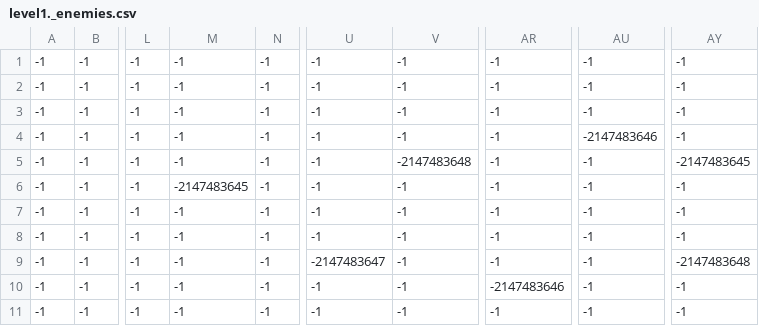
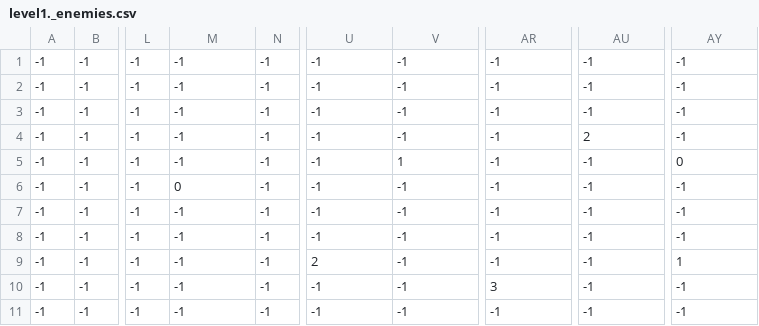
Before and after one commit to isaiahdlr/spis2022_final-Isaiah-Tony, a CSV file: levels/1/level1._enemies.csv, drawn as a sheet; only a part is shown, gaps mark what is left out; the diff names each change by its address in the sheet, - before the commit and + after, or states it on an @@ line.

```diff
--- a/levels/1/level1._enemies.csv
+++ b/levels/1/level1._enemies.csv
-AU4: -2147483646
+AU4: 2
-V5: -2147483648
+V5: 1
-AY5: -2147483645
+AY5: 0
-M6: -2147483645
+M6: 0
-U9: -2147483647
+U9: 2
-AY9: -2147483648
+AY9: 1
-AR10: -2147483646
+AR10: 3
```
Also changed, not shown: 9 other files.
